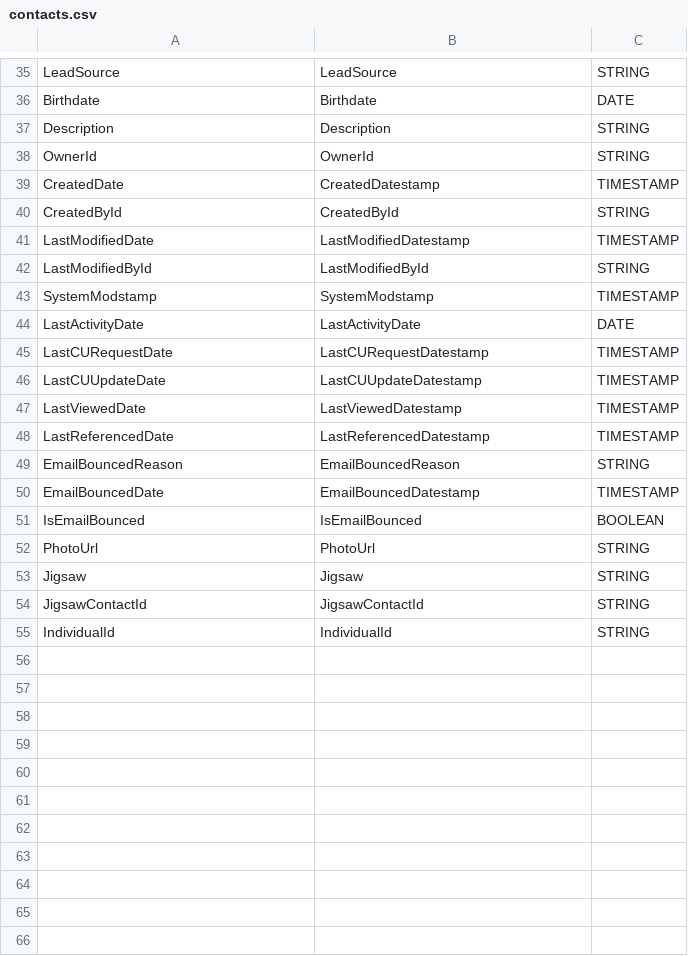
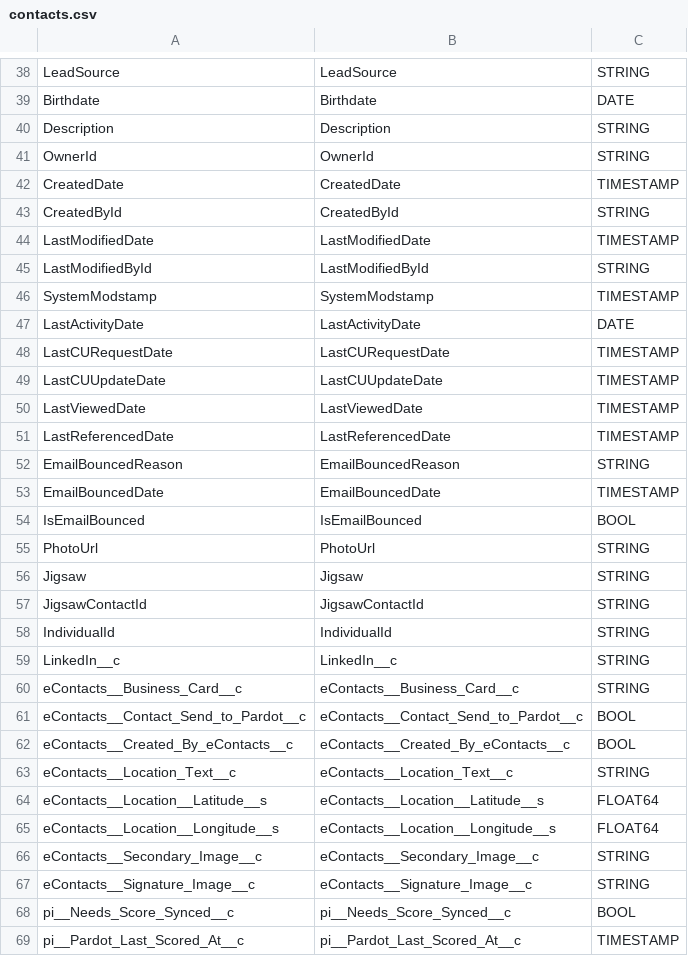
Before and after one commit to marco-huware/cortex-salesforce, a CSV file: src/table_schema/contacts.csv, drawn as a sheet; only a part is shown, gaps mark what is left out; the diff covers the shown part only.

```diff
--- a/src/table_schema/contacts.csv
+++ b/src/table_schema/contacts.csv
@@ -38,5 +41,5 @@ Description,Description,STRING
 OwnerId,OwnerId,STRING
-CreatedDate,CreatedDatestamp,TIMESTAMP
+CreatedDate,CreatedDate,TIMESTAMP
 CreatedById,CreatedById,STRING
-LastModifiedDate,LastModifiedDatestamp,TIMESTAMP
+LastModifiedDate,LastModifiedDate,TIMESTAMP
 LastModifiedById,LastModifiedById,STRING
@@ -44,9 +47,9 @@ SystemModstamp,SystemModstamp,TIMESTAMP
 LastActivityDate,LastActivityDate,DATE
-LastCURequestDate,LastCURequestDatestamp,TIMESTAMP
-LastCUUpdateDate,LastCUUpdateDatestamp,TIMESTAMP
-LastViewedDate,LastViewedDatestamp,TIMESTAMP
-LastReferencedDate,LastReferencedDatestamp,TIMESTAMP
+LastCURequestDate,LastCURequestDate,TIMESTAMP
+LastCUUpdateDate,LastCUUpdateDate,TIMESTAMP
+LastViewedDate,LastViewedDate,TIMESTAMP
+LastReferencedDate,LastReferencedDate,TIMESTAMP
 EmailBouncedReason,EmailBouncedReason,STRING
-EmailBouncedDate,EmailBouncedDatestamp,TIMESTAMP
-IsEmailBounced,IsEmailBounced,BOOLEAN
+EmailBouncedDate,EmailBouncedDate,TIMESTAMP
+IsEmailBounced,IsEmailBounced,BOOL
 PhotoUrl,PhotoUrl,STRING
@@ -55 +58,12 @@ JigsawContactId,JigsawContactId,STRING
 IndividualId,IndividualId,STRING
+LinkedIn__c,LinkedIn__c,STRING
+eContacts__Business_Card__c,eContacts__Business_Card__c,STRING
+eContacts__Contact_Send_to_Pardot__c,eContacts__Contact_Send_to_Pardot__c,BOOL
+eContacts__Created_By_eContacts__c,eContacts__Created_By_eContacts__c,BOOL
+eContacts__Location_Text__c,eContacts__Location_Text__c,STRING
+eContacts__Location__Latitude__s,eContacts__Location__Latitude__s,FLOAT64
+eContacts__Location__Longitude__s,eContacts__Location__Longitude__s,FLOAT64
+eContacts__Secondary_Image__c,eContacts__Secondary_Image__c,STRING
+eContacts__Signature_Image__c,eContacts__Signature_Image__c,STRING
+pi__Needs_Score_Synced__c,pi__Needs_Score_Synced__c,BOOL
+pi__Pardot_Last_Scored_At__c,pi__Pardot_Last_Scored_At__c,TIMESTAMP
```
Also changed, not shown: 28 added rows and 4 edited cells elsewhere in this file, src/table_schema/accounts.csv, src/table_schema/events.csv, 7 other files.
